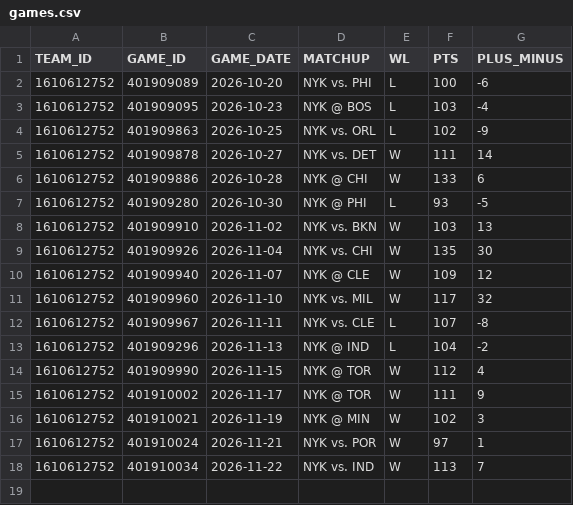
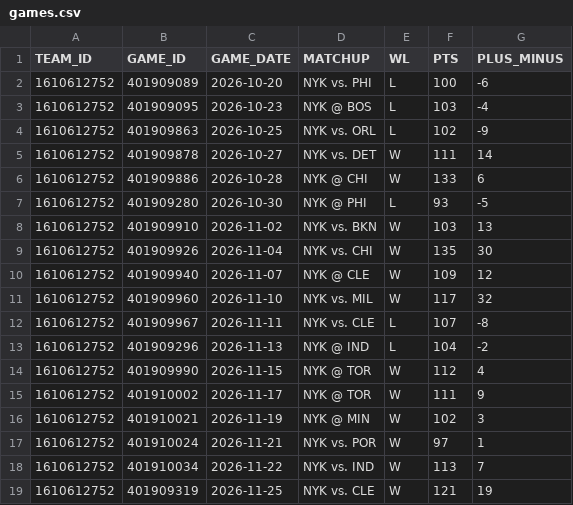
Before and after one commit to cobracuh/knicks-dashboard, a CSV file: data/games.csv, drawn as a sheet; the diff names each change by its address in the sheet, - before the commit and + after, or states it on an @@ line.

```diff
--- a/data/games.csv
+++ b/data/games.csv
+row 19: 1610612752 | 401909319 | 2026-11-25 | NYK vs. CLE | W | 121 | 19
```
Also changed, not shown: data/league.csv, data/players.csv, 1 other file.
